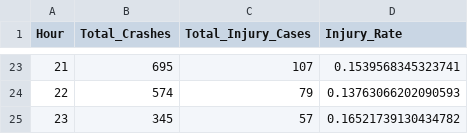
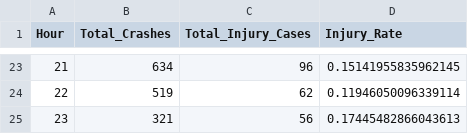
Before and after one commit to uyenhnp/crashes_north_carolina, a CSV file: data/injury_rate_per_hour.csv, drawn as a sheet; only a part is shown, gaps mark what is left out; the diff covers the shown part only.

Commit message:
update tableau

```diff
--- a/data/injury_rate_per_hour.csv
+++ b/data/injury_rate_per_hour.csv
@@ -23,3 +23,3 @@ Hour,Total_Crashes,Total_Injury_Cases,Injury_Rate
-21,695,107,0.1539568345323741
-22,574,79,0.13763066202090593
-23,345,57,0.16521739130434782
+21,634,96,0.15141955835962145
+22,519,62,0.11946050096339114
+23,321,56,0.17445482866043613
```
Also changed, not shown: 62 edited cells elsewhere in this file, data/fatality_rate_per_hour.csv, 8 other files.
